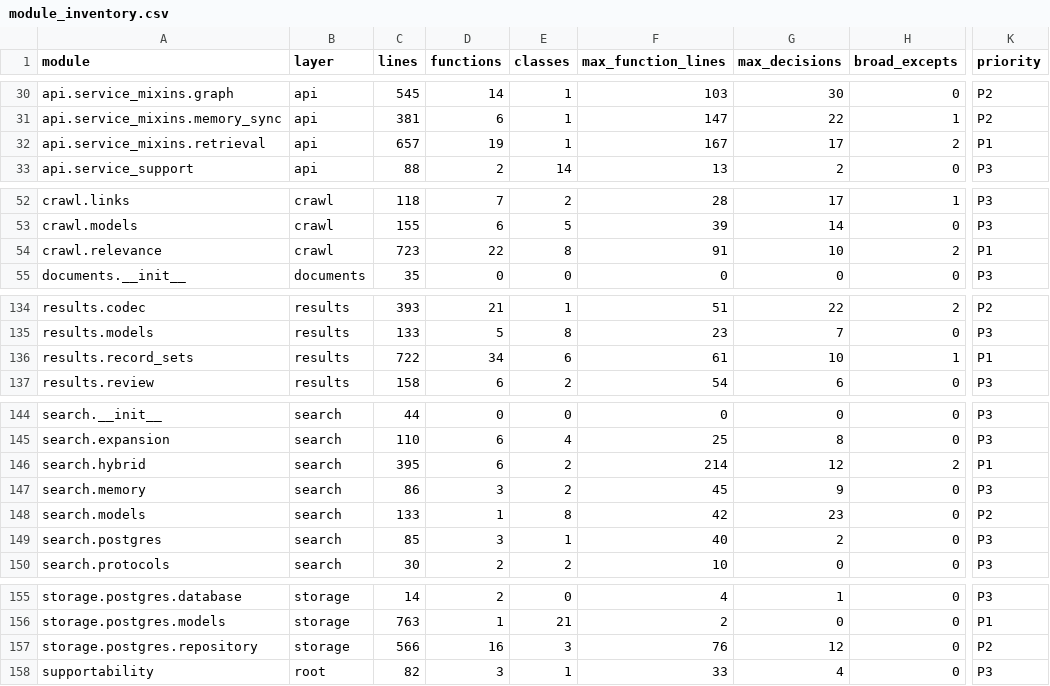
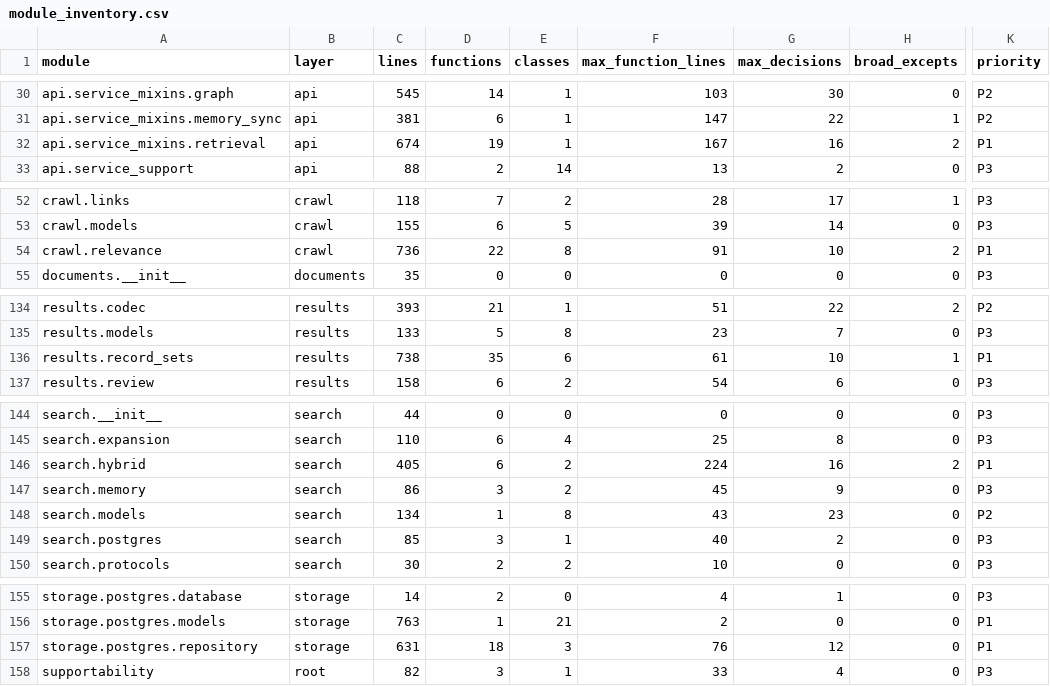
Before and after one commit to arvectum2/data-platform, a CSV file: docs/audits/module_inventory.csv, drawn as a sheet; only a part is shown, gaps mark what is left out; the diff names each change by its address in the sheet, - before the commit and + after, or states it on an @@ line.

```diff
--- a/docs/audits/module_inventory.csv
+++ b/docs/audits/module_inventory.csv
-C32 (lines): 657
+C32 (lines): 674
-G32 (max_decisions): 17
+G32 (max_decisions): 16
-C54 (lines): 723
+C54 (lines): 736
-C136 (lines): 722
+C136 (lines): 738
-D136 (functions): 34
+D136 (functions): 35
-C146 (lines): 395
+C146 (lines): 405
-F146 (max_function_lines): 214
+F146 (max_function_lines): 224
-G146 (max_decisions): 12
+G146 (max_decisions): 16
-C148 (lines): 133
+C148 (lines): 134
-F148 (max_function_lines): 42
+F148 (max_function_lines): 43
-C157 (lines): 566
+C157 (lines): 631
-D157 (functions): 16
+D157 (functions): 18
-K157 (priority): P2
+K157 (priority): P1
```
Also changed, not shown: 13 other files.
